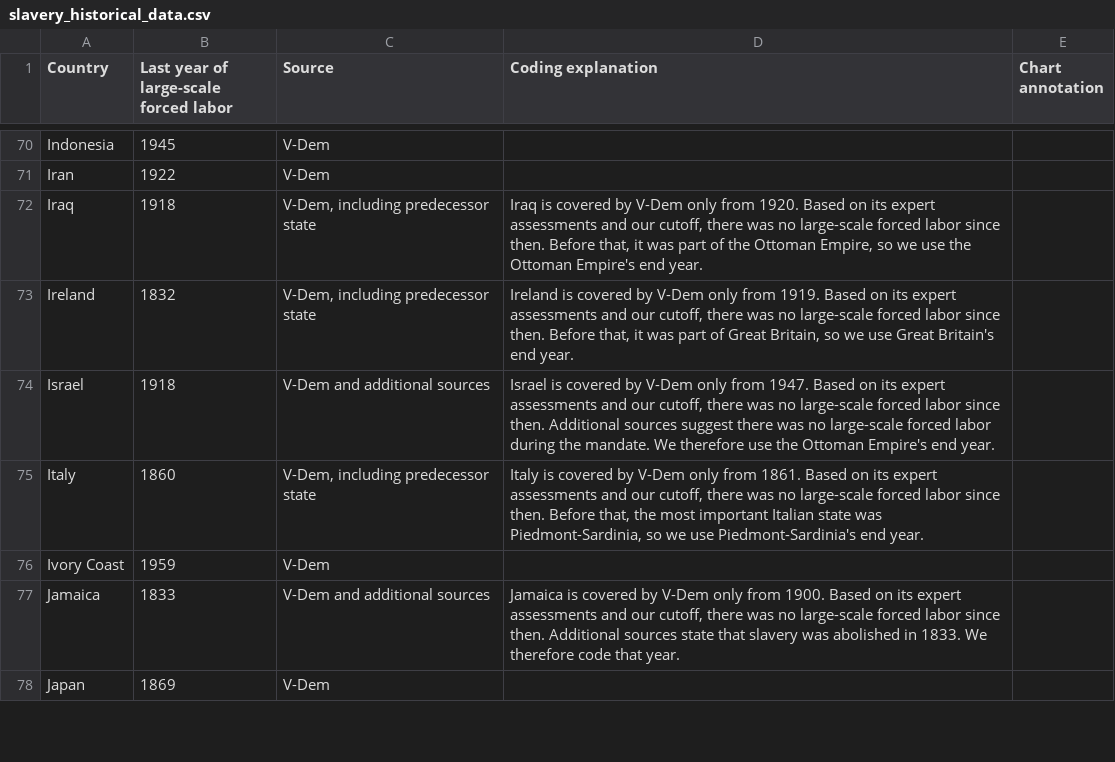
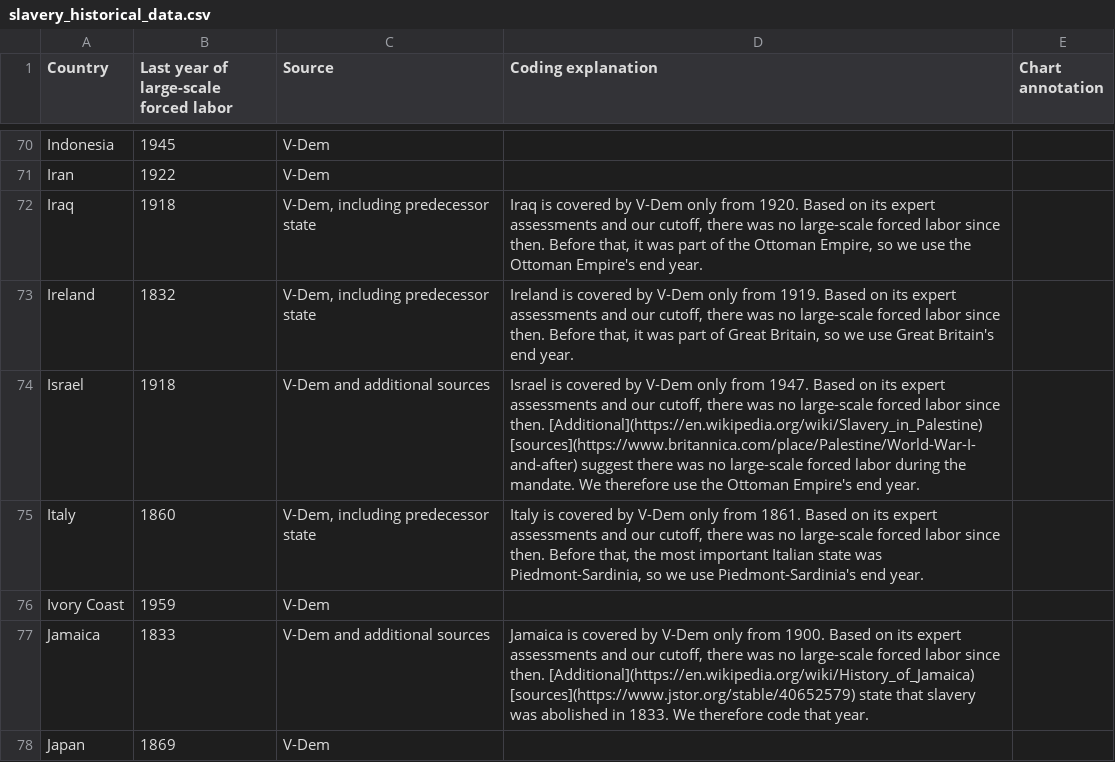
Before and after one commit to owid/etl, a CSV file: docs/analyses/slavery_historical_data/slavery_historical_data.csv, drawn as a sheet; only a part is shown, gaps mark what is left out; the diff covers the shown part only.

```diff
--- a/docs/analyses/slavery_historical_data/slavery_historical_data.csv
+++ b/docs/analyses/slavery_historical_data/slavery_historical_data.csv
@@ -73,6 +73,6 @@ Iraq,1918,"V-Dem, including predecessor state","Iraq is covered by V-Dem only fr
 Ireland,1832,"V-Dem, including predecessor state","Ireland is covered by V-Dem only from 1919. Based on its expert assessments and our cutoff, there was no large-scale forced labor since then. Before that, it was part of Great Britain, so we use Great Britain's end year.",
-Israel,1918,V-Dem and additional sources,"Israel is covered by V-Dem only from 1947. Based on its expert assessments and our cutoff, there was no large-scale forced labor since then. Additional sources suggest there was no large-scale forced labor during the mandate. We therefore use the Ottoman Empire's end year.",
+Israel,1918,V-Dem and additional sources,"Israel is covered by V-Dem only from 1947. Based on its expert assessments and our cutoff, there was no large-scale forced labor since then. [Additional](https://en.wikipedia.org/wiki/Slavery_in_Palestine) [sources](https://www.britannica.com/place/Palestine/World-War-I-and-after) suggest there was no large-scale forced labor during the mandate. We therefore use the Ottoman Empire's end year.",
 Italy,1860,"V-Dem, including predecessor state","Italy is covered by V-Dem only from 1861. Based on its expert assessments and our cutoff, there was no large-scale forced labor since then. Before that, the most important Italian state was Piedmont-Sardinia, so we use Piedmont-Sardinia's end year.",
 Ivory Coast,1959,V-Dem,,
-Jamaica,1833,V-Dem and additional sources,"Jamaica is covered by V-Dem only from 1900. Based on its expert assessments and our cutoff, there was no large-scale forced labor since then. Additional sources state that slavery was abolished in 1833. We therefore code that year.",
+Jamaica,1833,V-Dem and additional sources,"Jamaica is covered by V-Dem only from 1900. Based on its expert assessments and our cutoff, there was no large-scale forced labor since then. [Additional](https://en.wikipedia.org/wiki/History_of_Jamaica) [sources](https://www.jstor.org/stable/40652579) state that slavery was abolished in 1833. We therefore code that year.",
 Japan,1869,V-Dem,,
```
Also changed, not shown: 35 edited cells elsewhere in this file.
